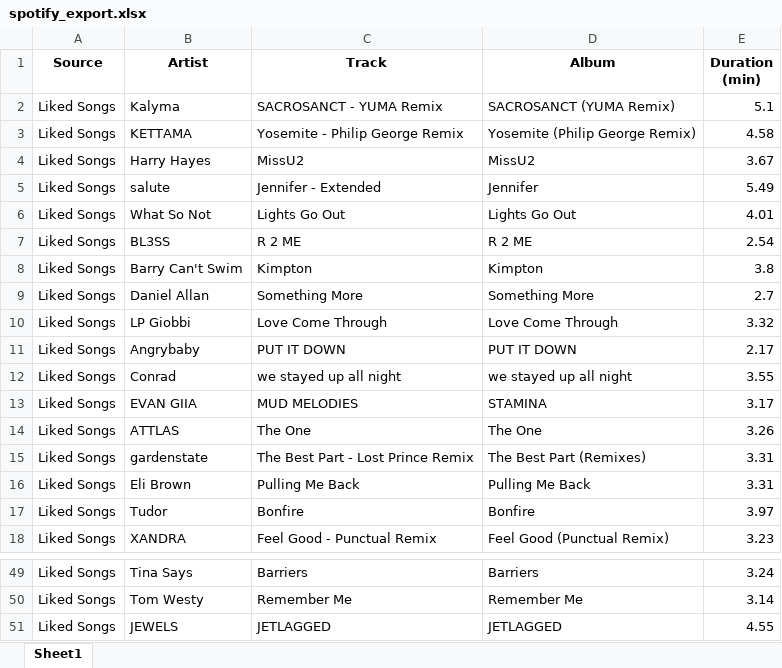
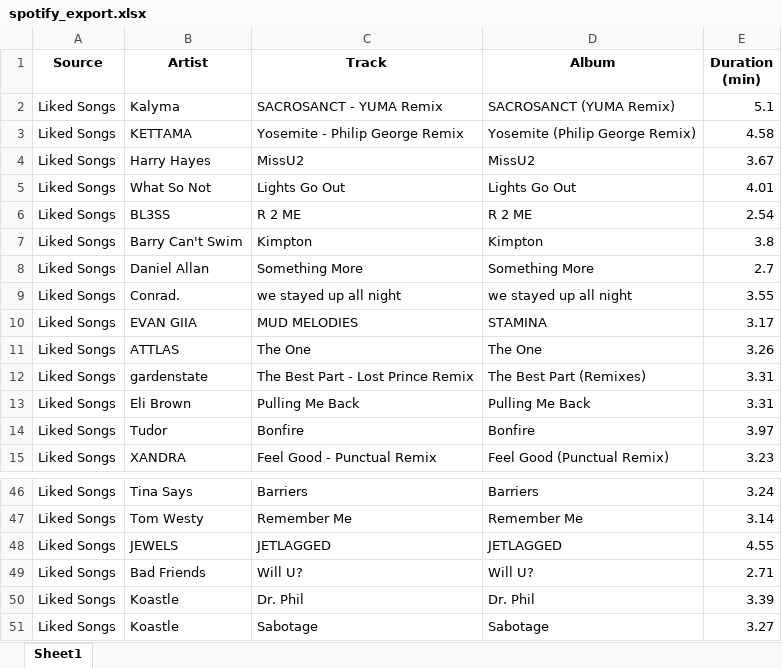
Before and after one commit to baileyvanwormer/SpotifyToPDF, an Excel workbook: backend/spotify_export.xlsx, sheet Sheet1, drawn as a sheet; only a part is shown, gaps mark what is left out; values as stored, in another font and other column widths than the file's, no borders; removed rows and columns are numbered as before the commit, all else as after; the diff names each change by its address in the sheet, - before the commit and + after, or states it on an @@ line.

```diff
--- a/backend/spotify_export.xlsx (sheet Sheet1)
+++ b/backend/spotify_export.xlsx (sheet Sheet1)
-row 5: Liked Songs | salute | Jennifer - Extended | Jennifer | 5.49
-row 10: Liked Songs | LP Giobbi | Love Come Through | Love Come Through | 3.32
-row 11: Liked Songs | Angrybaby | PUT IT DOWN | PUT IT DOWN | 2.17
-B9 (Artist): Conrad
+B9 (Artist): Conrad.
+row 49: Liked Songs | Bad Friends | Will U? | Will U? | 2.71
+row 50: Liked Songs | Koastle | Dr. Phil | Dr. Phil | 3.39
+row 51: Liked Songs | Koastle | Sabotage | Sabotage | 3.27
```
Also changed, not shown: 6 other files.
